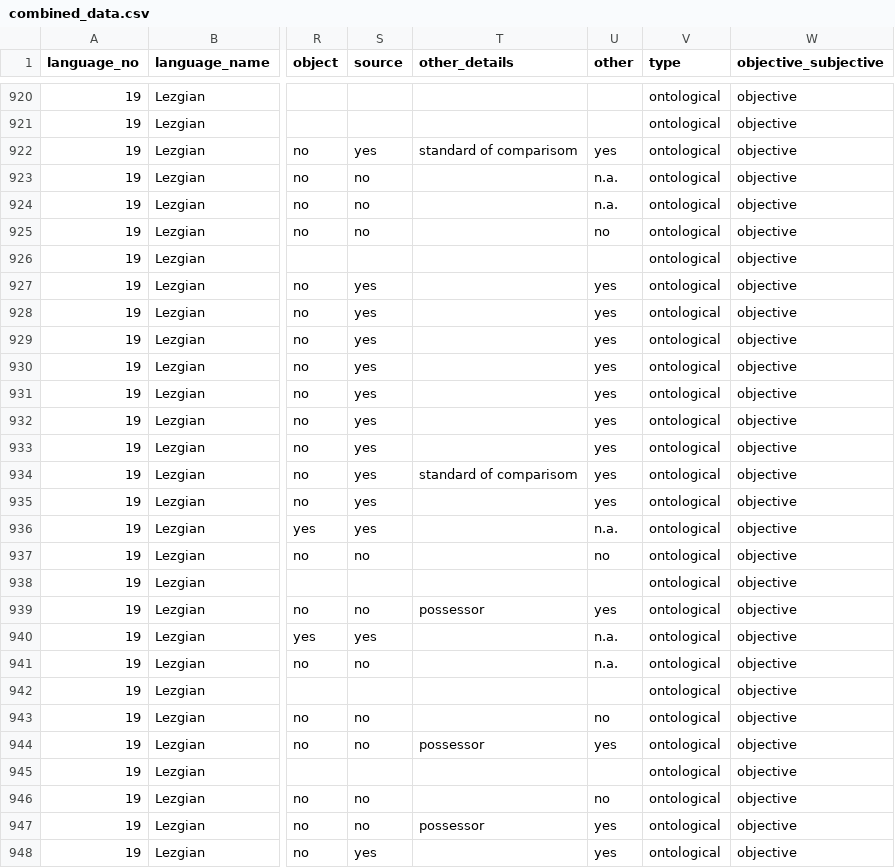
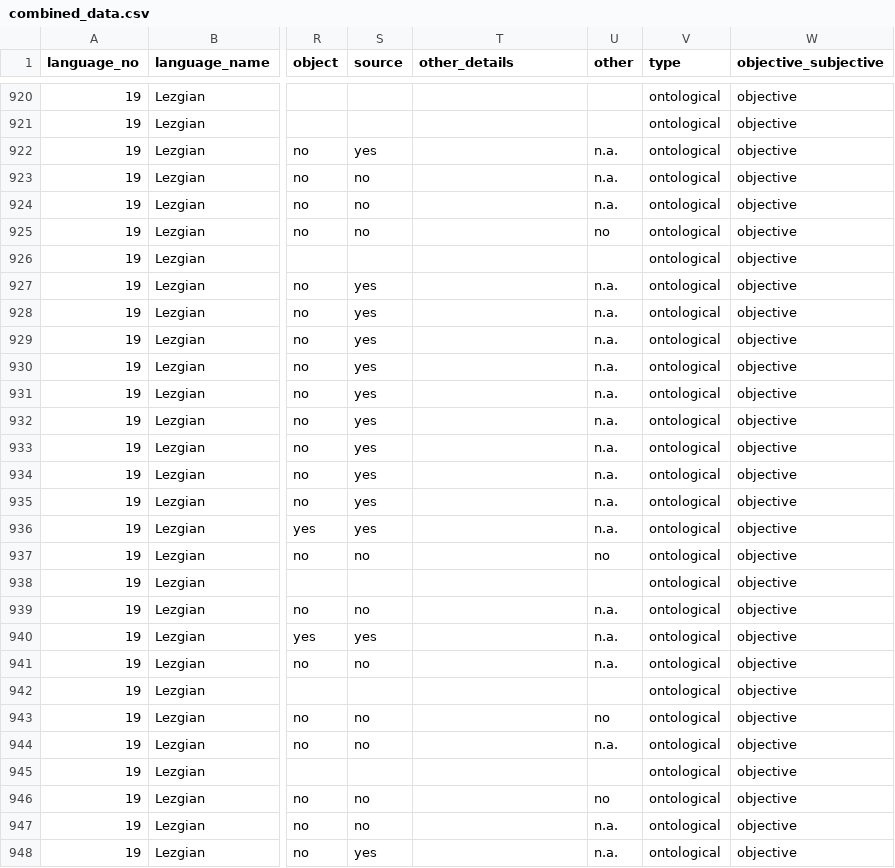
Before and after one commit to macleginn/nocacoda, a CSV file: src/combined_data.csv, drawn as a sheet; only a part is shown, gaps mark what is left out; the diff covers the shown part only; the diff names each change by its address in the sheet, - before the commit and + after, or states it on an @@ line.

Commit message:
Add new combined table

```diff
--- a/src/combined_data.csv
+++ b/src/combined_data.csv
-T922 (other_details): standard of comparisom
+T922 (other_details): (empty)
-U922 (other): yes
+U922 (other): n.a.
-U927:U935 (other): yes
+U927:U935 (other): n.a.
-T934 (other_details): standard of comparisom
+T934 (other_details): (empty)
-T939 (other_details): possessor
+T939 (other_details): (empty)
-U939 (other): yes
+U939 (other): n.a.
-T944 (other_details): possessor
+T944 (other_details): (empty)
-U944 (other): yes
+U944 (other): n.a.
-T947 (other_details): possessor
+T947 (other_details): (empty)
-U947:U948 (other): yes
+U947:U948 (other): n.a.
```
Also changed, not shown: 11 edited cells elsewhere in this file.
